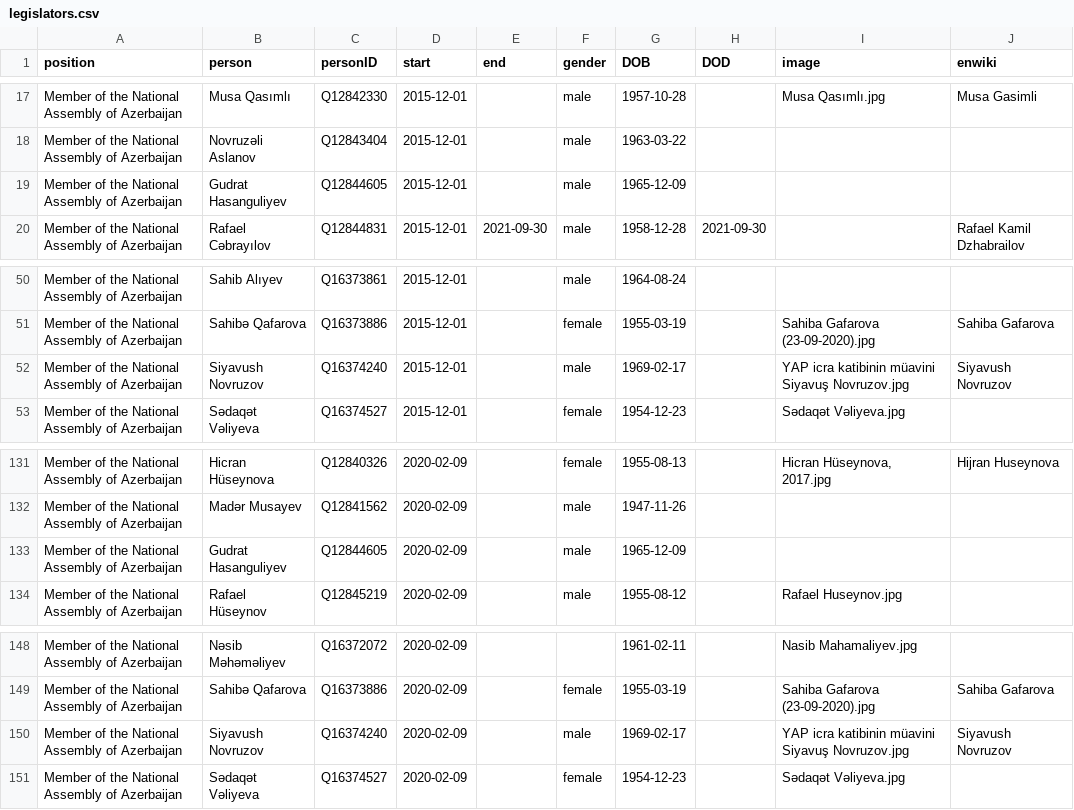
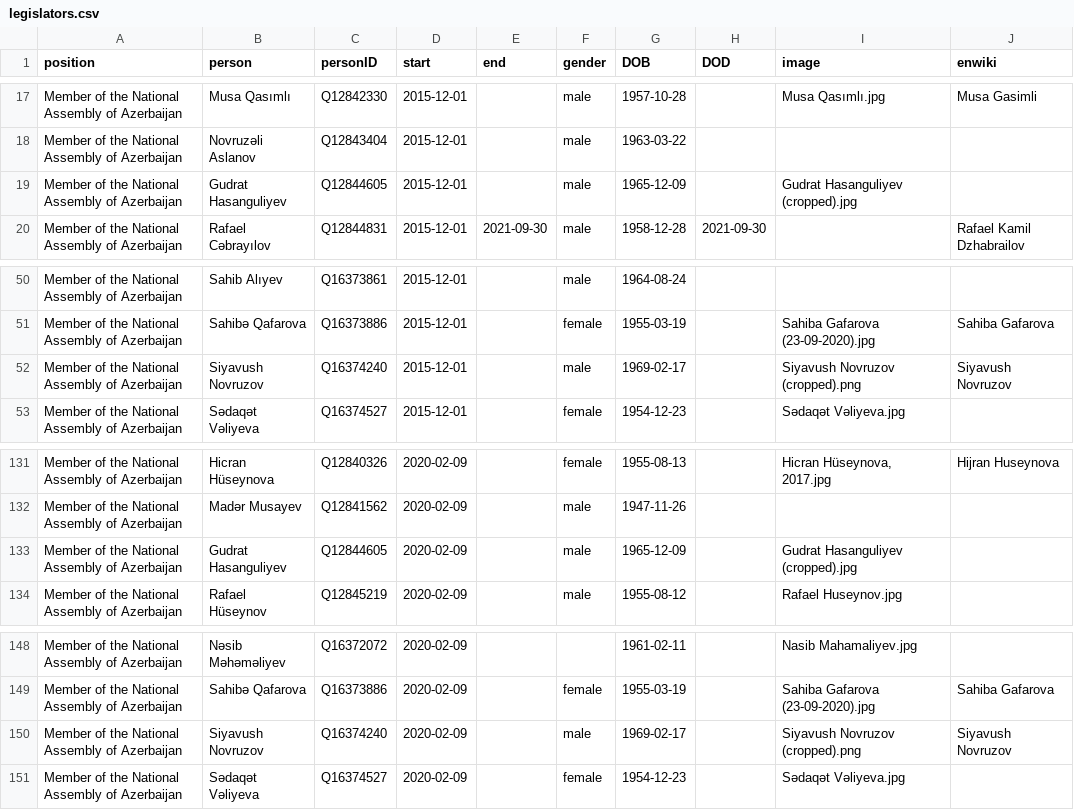
Before and after one commit to every-politician-scrapers/azerbaijan-cabinet, a CSV file: html/legislators.csv, drawn as a sheet; only a part is shown, gaps mark what is left out.

Commit message:
PCB update

```diff
--- a/html/legislators.csv
+++ b/html/legislators.csv
@@ -18,3 +18,3 @@ Member of the National Assembly of Azerbaijan,Musa Qasımlı,Q12842330,2015-12-0
 Member of the National Assembly of Azerbaijan,Novruzəli Aslanov,Q12843404,2015-12-01,,male,1963-03-22,,,
-Member of the National Assembly of Azerbaijan,Gudrat Hasanguliyev,Q12844605,2015-12-01,,male,1965-12-09,,,
+Member of the National Assembly of Azerbaijan,Gudrat Hasanguliyev,Q12844605,2015-12-01,,male,1965-12-09,,Gudrat Hasanguliyev (cropped).jpg,
 Member of the National Assembly of Azerbaijan,Rafael Cəbrayılov,Q12844831,2015-12-01,2021-09-30,male,1958-12-28,2021-09-30,,Rafael Kamil Dzhabrailov
@@ -51,3 +51,3 @@ Member of the National Assembly of Azerbaijan,Sahib Alıyev,Q16373861,2015-12-01
 Member of the National Assembly of Azerbaijan,Sahibə Qafarova,Q16373886,2015-12-01,,female,1955-03-19,,Sahiba Gafarova (23-09-2020).jpg,Sahiba Gafarova
-Member of the National Assembly of Azerbaijan,Siyavush Novruzov,Q16374240,2015-12-01,,male,1969-02-17,,YAP icra katibinin müavini Siyavuş Novruzov.jpg,Siyavush Novruzov
+Member of the National Assembly of Azerbaijan,Siyavush Novruzov,Q16374240,2015-12-01,,male,1969-02-17,,Siyavush Novruzov (cropped).png,Siyavush Novruzov
 Member of the National Assembly of Azerbaijan,Sədaqət Vəliyeva,Q16374527,2015-12-01,,female,1954-12-23,,Sədaqət Vəliyeva.jpg,
@@ -132,3 +132,3 @@ Member of the National Assembly of Azerbaijan,Hicran Hüseynova,Q12840326,2020-0
 Member of the National Assembly of Azerbaijan,Madər Musayev,Q12841562,2020-02-09,,male,1947-11-26,,,
-Member of the National Assembly of Azerbaijan,Gudrat Hasanguliyev,Q12844605,2020-02-09,,male,1965-12-09,,,
+Member of the National Assembly of Azerbaijan,Gudrat Hasanguliyev,Q12844605,2020-02-09,,male,1965-12-09,,Gudrat Hasanguliyev (cropped).jpg,
 Member of the National Assembly of Azerbaijan,Rafael Hüseynov,Q12845219,2020-02-09,,male,1955-08-12,,Rafael Huseynov.jpg,
@@ -149,3 +149,3 @@ Member of the National Assembly of Azerbaijan,Nəsib Məhəməliyev,Q16372072,20
 Member of the National Assembly of Azerbaijan,Sahibə Qafarova,Q16373886,2020-02-09,,female,1955-03-19,,Sahiba Gafarova (23-09-2020).jpg,Sahiba Gafarova
-Member of the National Assembly of Azerbaijan,Siyavush Novruzov,Q16374240,2020-02-09,,male,1969-02-17,,YAP icra katibinin müavini Siyavuş Novruzov.jpg,Siyavush Novruzov
+Member of the National Assembly of Azerbaijan,Siyavush Novruzov,Q16374240,2020-02-09,,male,1969-02-17,,Siyavush Novruzov (cropped).png,Siyavush Novruzov
 Member of the National Assembly of Azerbaijan,Sədaqət Vəliyeva,Q16374527,2020-02-09,,female,1954-12-23,,Sədaqət Vəliyeva.jpg,
```
